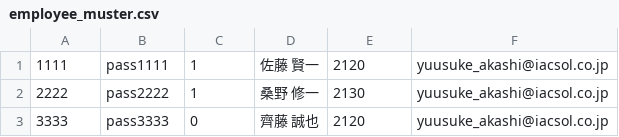
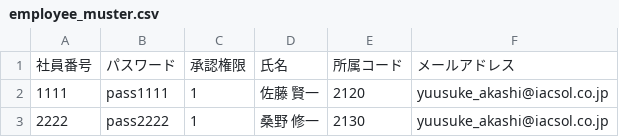
Before and after one commit to satou-iacsol/workflow, a CSV file: workflow_akashi/WebContent/employee_muster.csv, drawn as a sheet; only a part is shown; the shorter side is filled out with more unchanged rows; the diff names each change by its address in the sheet, - before the commit and + after, or states it on an @@ line.

```diff
--- a/workflow_akashi/WebContent/employee_muster.csv
+++ b/workflow_akashi/WebContent/employee_muster.csv
+row 1: 社員番号 | パスワード | 承認権限 | 氏名 | 所属コード | メールアドレス
```
Also changed, not shown: workflow_akashi/WebContent/belongs.csv, workflow_akashi/WebContent/data.csv, 2 other files.
